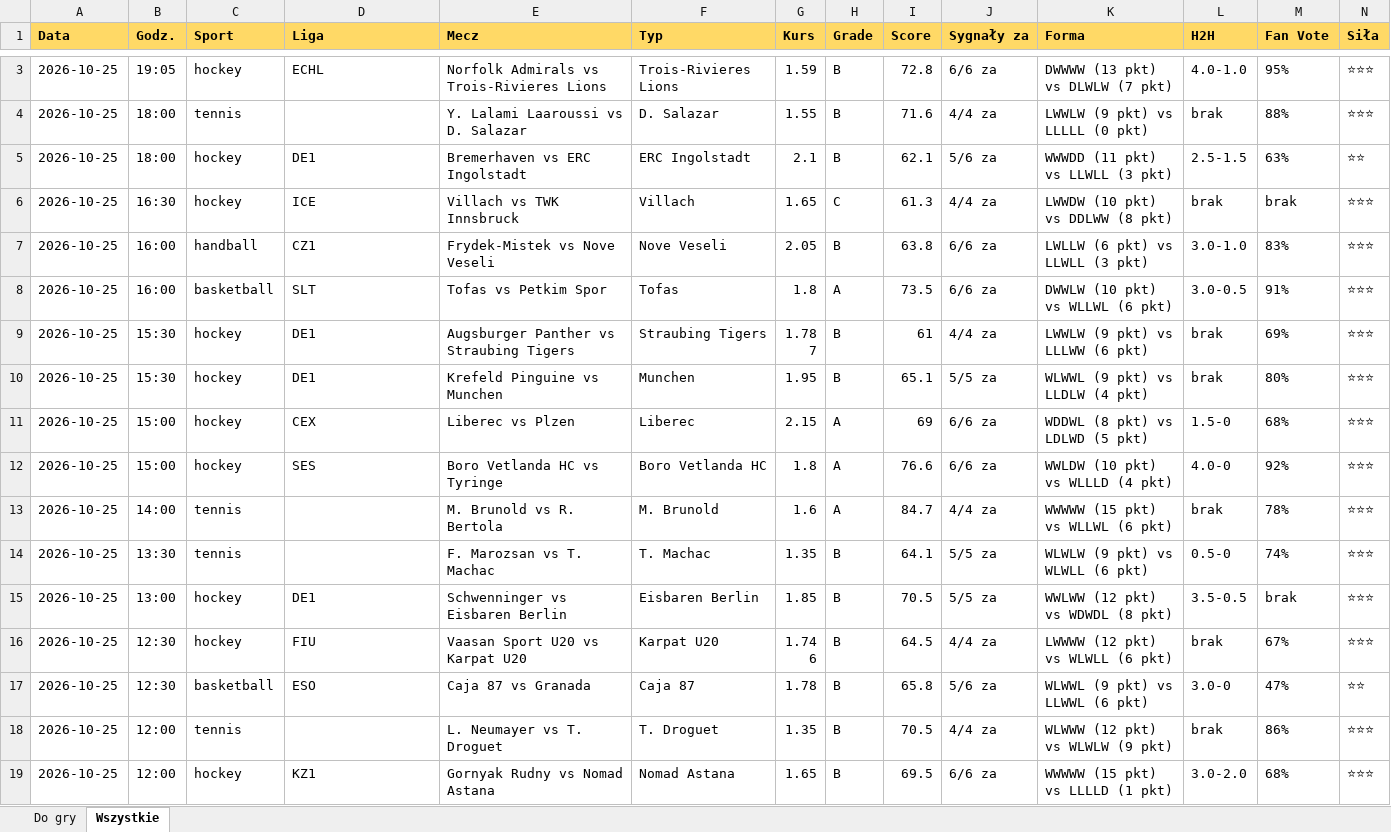
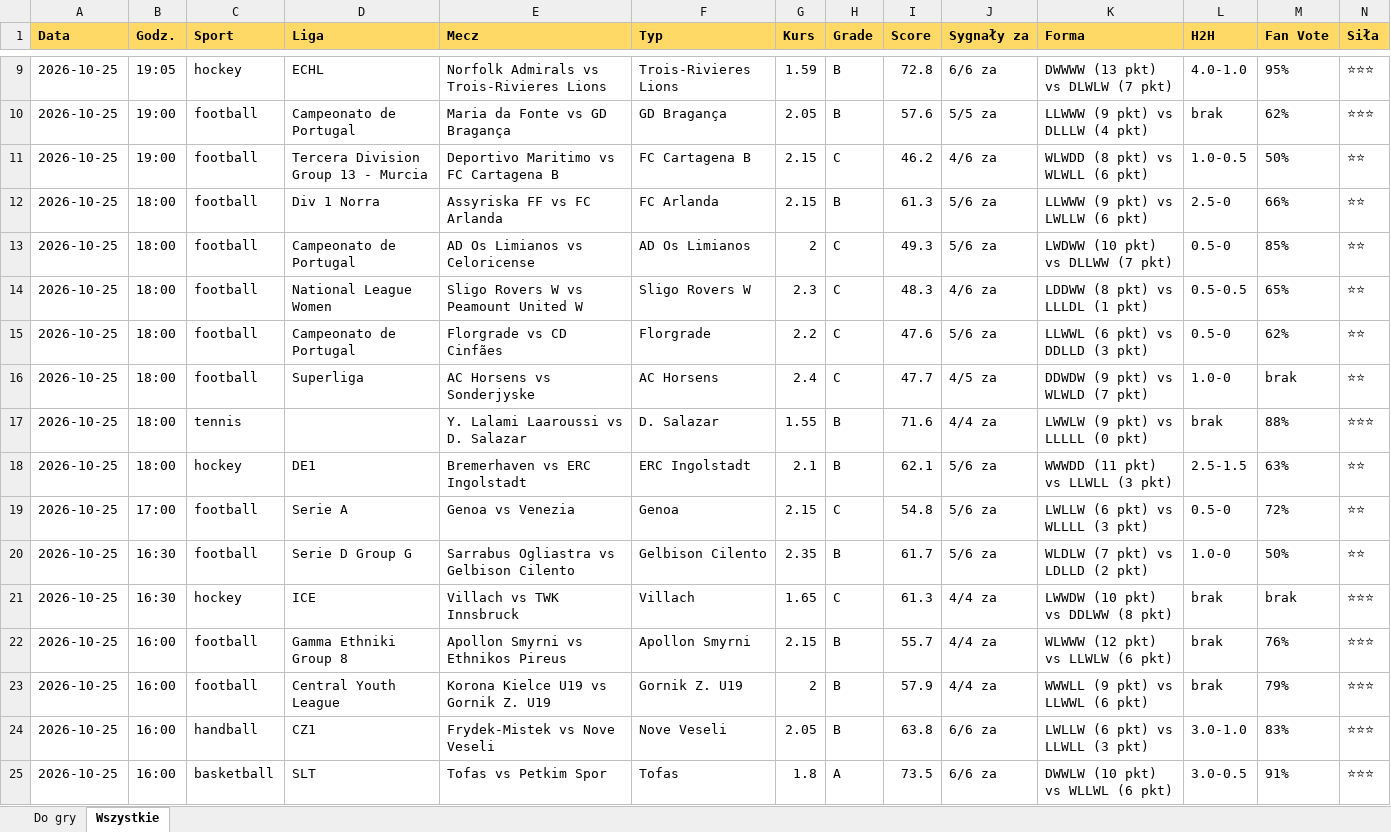
Before and after one commit to JKM872/zapasowy1903138-2, an Excel workbook: results/TOP.xlsx, sheet Wszystkie, drawn as a sheet; only a part is shown, gaps mark what is left out; the shorter side is filled out with more unchanged rows; values as stored, in another font and other column widths than the file's, no borders; rows hold the shown columns only; the diff covers the shown part only; the diff names each change by its address in the sheet, - before the commit and + after, or states it on an @@ line.

```diff
--- a/results/TOP.xlsx (sheet Wszystkie)
+++ b/results/TOP.xlsx (sheet Wszystkie)
+row 10: 2026-10-25 | 19:00 | football | Campeonato de Portugal | Maria da Fonte vs GD Bragança | GD Bragança | 2.05 | B | 57.6 | 5/5 za | LLWWW (9 pkt) vs DLLLW (4 pkt) | brak | 62% | ⭐⭐⭐
+row 11: 2026-10-25 | 19:00 | football | Tercera Division Group 13 - Murcia | Deportivo Maritimo vs FC Cartagena B | FC Cartagena B | 2.15 | C | 46.2 | 4/6 za | WLWDD (8 pkt) vs WLWLL (6 pkt) | 1.0-0.5 | 50% | ⭐⭐
+row 12: 2026-10-25 | 18:00 | football | Div 1 Norra | Assyriska FF vs FC Arlanda | FC Arlanda | 2.15 | B | 61.3 | 5/6 za | LLWWW (9 pkt) vs LWLLW (6 pkt) | 2.5-0 | 66% | ⭐⭐
+row 13: 2026-10-25 | 18:00 | football | Campeonato de Portugal | AD Os Limianos vs Celoricense | AD Os Limianos | 2 | C | 49.3 | 5/6 za | LWDWW (10 pkt) vs DLLWW (7 pkt) | 0.5-0 | 85% | ⭐⭐
+row 14: 2026-10-25 | 18:00 | football | National League Women | Sligo Rovers W vs Peamount United W | Sligo Rovers W | 2.3 | C | 48.3 | 4/6 za | LDDWW (8 pkt) vs LLLDL (1 pkt) | 0.5-0.5 | 65% | ⭐⭐
+row 15: 2026-10-25 | 18:00 | football | Campeonato de Portugal | Florgrade vs CD Cinfães | Florgrade | 2.2 | C | 47.6 | 5/6 za | LLWWL (6 pkt) vs DDLLD (3 pkt) | 0.5-0 | 62% | ⭐⭐
+row 16: 2026-10-25 | 18:00 | football | Superliga | AC Horsens vs Sonderjyske | AC Horsens | 2.4 | C | 47.7 | 4/5 za | DDWDW (9 pkt) vs WLWLD (7 pkt) | 1.0-0 | brak | ⭐⭐
+row 19: 2026-10-25 | 17:00 | football | Serie A | Genoa vs Venezia | Genoa | 2.15 | C | 54.8 | 5/6 za | LWLLW (6 pkt) vs WLLLL (3 pkt) | 0.5-0 | 72% | ⭐⭐
+row 20: 2026-10-25 | 16:30 | football | Serie D Group G | Sarrabus Ogliastra vs Gelbison Cilento | Gelbison Cilento | 2.35 | B | 61.7 | 5/6 za | WLDLW (7 pkt) vs LDLLD (2 pkt) | 1.0-0 | 50% | ⭐⭐
+row 22: 2026-10-25 | 16:00 | football | Gamma Ethniki Group 8 | Apollon Smyrni vs Ethnikos Pireus | Apollon Smyrni | 2.15 | B | 55.7 | 4/4 za | WLWWW (12 pkt) vs LLWLW (6 pkt) | brak | 76% | ⭐⭐⭐
+row 23: 2026-10-25 | 16:00 | football | Central Youth League | Korona Kielce U19 vs Gornik Z. U19 | Gornik Z. U19 | 2 | B | 57.9 | 4/4 za | WWWLL (9 pkt) vs LLWWL (6 pkt) | brak | 79% | ⭐⭐⭐
```
Also changed, not shown: 12 added rows elsewhere in this sheet, sheet Do gry, 3 other files.
